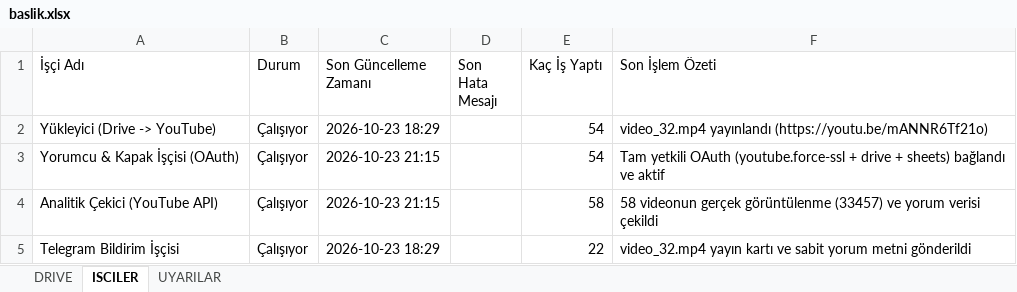
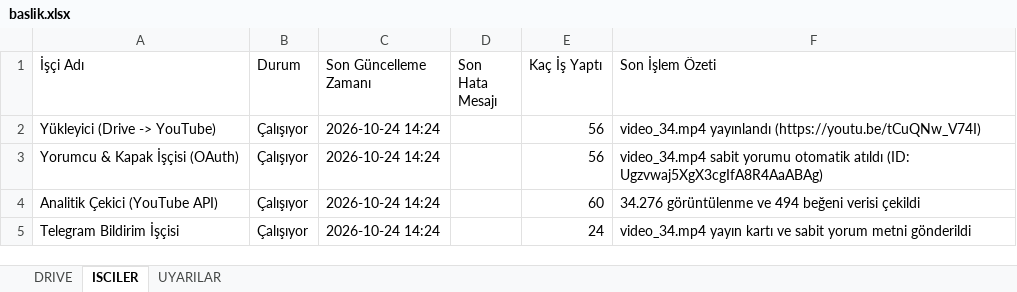
Before and after one commit to benngokhan/yt_auto_uploader, an Excel workbook: baslik.xlsx, sheet ISCILER, drawn as a sheet; values as stored, in another font and other column widths than the file's, no borders; the diff names each change by its address in the sheet, - before the commit and + after, or states it on an @@ line.

Commit message:
fix(drive): target 1MBjwKp1DXoxLiCAkds84MowZAFMOK7Br directly, create KAPAKLAR subfolder & sync 3-sheet baslik.xlsx

```diff
--- a/baslik.xlsx (sheet ISCILER)
+++ b/baslik.xlsx (sheet ISCILER)
-C2 (Son Güncelleme Zamanı): 2026-10-23 18:29
+C2 (Son Güncelleme Zamanı): 2026-10-24 14:24
-E2:E3 (Kaç İş Yaptı): 54
+E2:E3 (Kaç İş Yaptı): 56
-F2 (Son İşlem Özeti): video_32.mp4 yayınlandı (https://youtu.be/mANNR6Tf21o)
+F2 (Son İşlem Özeti): video_34.mp4 yayınlandı (https://youtu.be/tCuQNw_V74I)
-C3:C4 (Son Güncelleme Zamanı): 2026-10-23 21:15
+C3:C4 (Son Güncelleme Zamanı): 2026-10-24 14:24
-F3 (Son İşlem Özeti): Tam yetkili OAuth (youtube.force-ssl + drive + sheets) bağlandı ve aktif
+F3 (Son İşlem Özeti): video_34.mp4 sabit yorumu otomatik atıldı (ID: Ugzvwaj5XgX3cgIfA8R4AaABAg)
-E4 (Kaç İş Yaptı): 58
+E4 (Kaç İş Yaptı): 60
-F4 (Son İşlem Özeti): 58 videonun gerçek görüntülenme (33457) ve yorum verisi çekildi
+F4 (Son İşlem Özeti): 34.276 görüntülenme ve 494 beğeni verisi çekildi
-C5 (Son Güncelleme Zamanı): 2026-10-23 18:29
+C5 (Son Güncelleme Zamanı): 2026-10-24 14:24
-E5 (Kaç İş Yaptı): 22
+E5 (Kaç İş Yaptı): 24
-F5 (Son İşlem Özeti): video_32.mp4 yayın kartı…
+F5 (Son İşlem Özeti): video_34.mp4 yayın kartı…
```
Also changed, not shown: sheet UYARILAR, sheet DRIVE, bilgidozu_yukleme_tablosu.xlsx, 1 other file.
